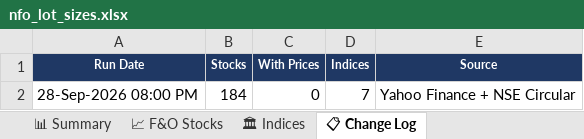
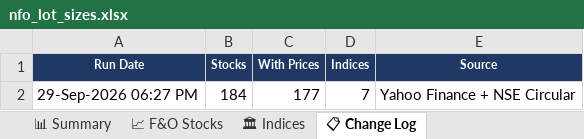
Before and after one commit to spurandhar0/nfo-lot-size-tracker, an Excel workbook: data/nfo_lot_sizes.xlsx, sheet 📋 Change Log, drawn as a sheet; values as stored, in another font and other column widths than the file's, no borders; the diff names each change by its address in the sheet, - before the commit and + after, or states it on an @@ line.

```diff
--- a/data/nfo_lot_sizes.xlsx (sheet 📋 Change Log)
+++ b/data/nfo_lot_sizes.xlsx (sheet 📋 Change Log)
-A2 (Run Date): 28-Sep-2026 08:00 PM
+A2 (Run Date): 29-Sep-2026 06:27 PM
-C2 (With Prices): 0
+C2 (With Prices): 177
```
Also changed, not shown: sheet 📈 F&O Stocks, sheet 📊 Summary, sheet 🏛 Indices, 1 other file.
